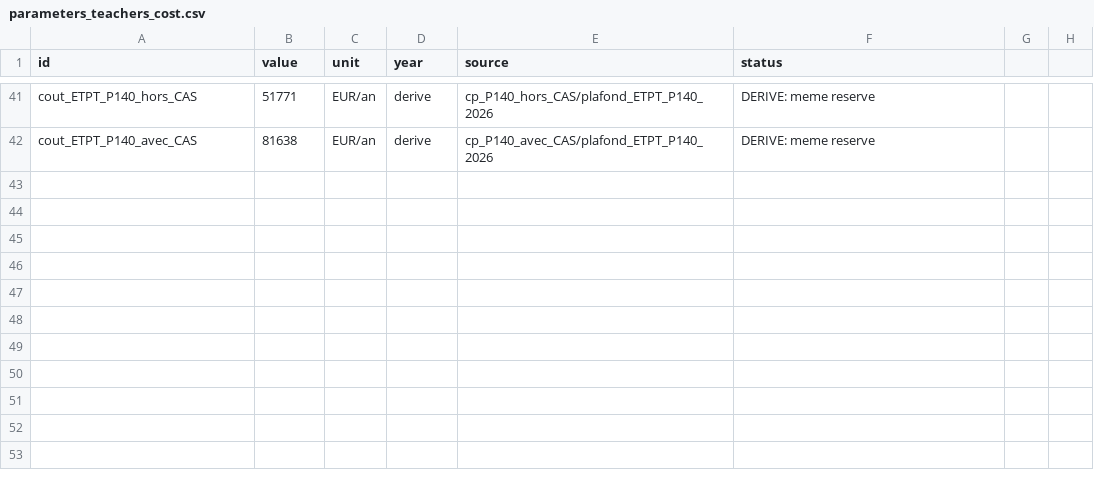
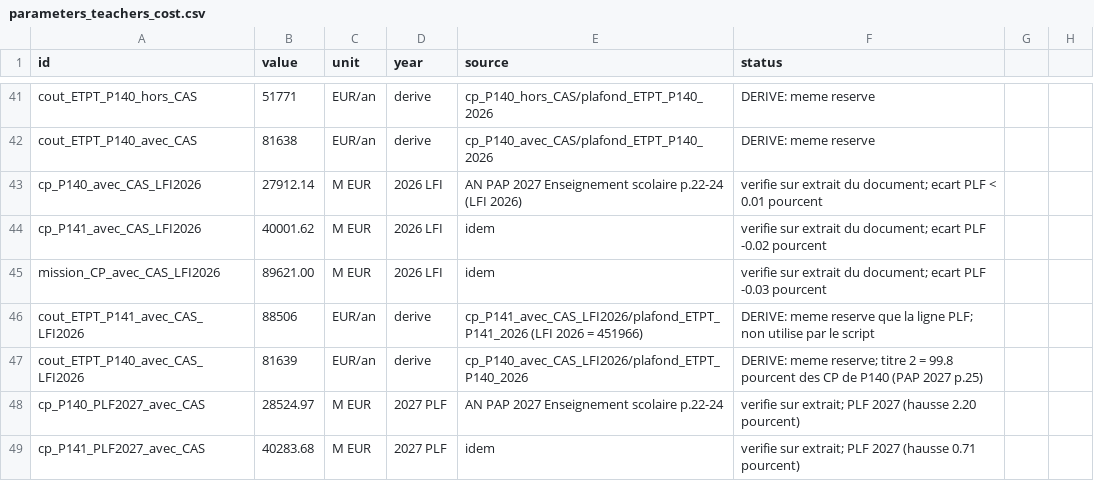
Before and after one commit to ttnn90395/Curriculum, a CSV file: data/parameters_teachers_cost.csv, drawn as a sheet; only a part is shown, gaps mark what is left out; the diff names each change by its address in the sheet, - before the commit and + after, or states it on an @@ line.

Commit message:
Parametres: CP et ETPT LFI 2026 (PAP 2027); PLF 2027 pour reference; ecart au PLF 2026 negligeable

```diff
--- a/data/parameters_teachers_cost.csv
+++ b/data/parameters_teachers_cost.csv
+row 43: cp_P140_avec_CAS_LFI2026 | 27912.14 | M EUR | 2026 LFI | AN PAP 2027 Enseignement scolaire p.22-24 (LFI 2026) | verifie sur extrait du document; ecart PLF < 0.01 pourcent
+row 44: cp_P141_avec_CAS_LFI2026 | 40001.62 | M EUR | 2026 LFI | idem | verifie sur extrait du document; ecart PLF -0.02 pourcent
+row 45: mission_CP_avec_CAS_LFI2026 | 89621.00 | M EUR | 2026 LFI | idem | verifie sur extrait du document; ecart PLF -0.03 pourcent
+row 46: cout_ETPT_P141_avec_CAS_LFI2026 | 88506 | EUR/an | derive | cp_P141_avec_CAS_LFI2026/plafond_ETPT_P141_2026 (LFI 2026 = 451966) | DERIVE: meme reserve que la ligne PLF; non utilise par le script
+row 47: cout_ETPT_P140_avec_CAS_LFI2026 | 81639 | EUR/an | derive | cp_P140_avec_CAS_LFI2026/plafond_ETPT_P140_2026 | DERIVE: meme reserve; titre 2 = 99.8 pourcent des CP de P140 (PAP 2027 p.25)
+row 48: cp_P140_PLF2027_avec_CAS | 28524.97 | M EUR | 2027 PLF | AN PAP 2027 Enseignement scolaire p.22-24 | verifie sur extrait; PLF 2027 (hausse 2.20 pourcent)
+row 49: cp_P141_PLF2027_avec_CAS | 40283.68 | M EUR | 2027 PLF | idem | verifie sur extrait; PLF 2027 (hausse 0.71 pourcent)
```
